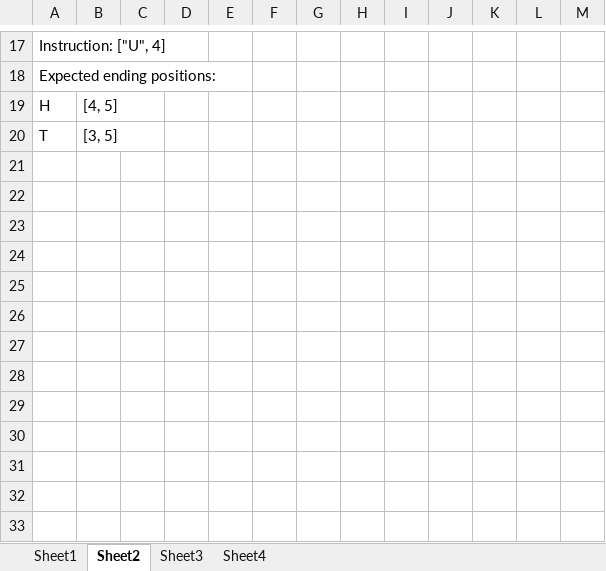
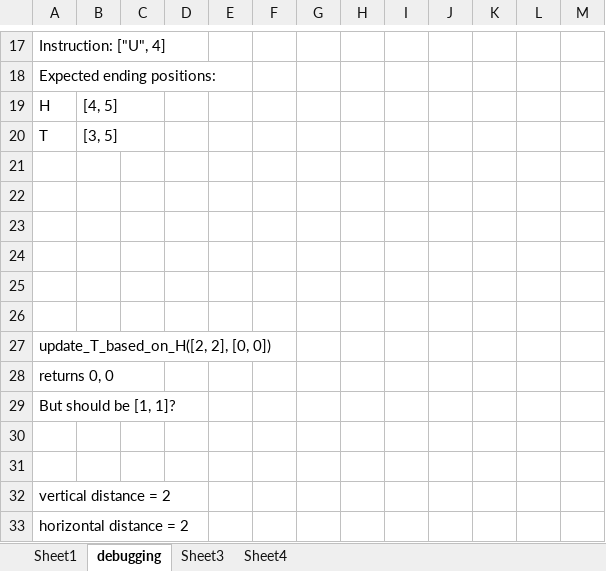
Before and after one commit to HarryLang100/Advent-of-Code-2022, an Excel workbook: Day 9 - Rope bridge/spreadsheet.xlsx, sheet debugging, drawn as a sheet; only a part is shown, gaps mark what is left out; values as stored, in another font and other column widths than the file's, no borders; the diff names each change by its address in the sheet, - before the commit and + after, or states it on an @@ line.

```diff
--- a/Day 9 - Rope bridge/spreadsheet.xlsx (sheet debugging)
+++ b/Day 9 - Rope bridge/spreadsheet.xlsx (sheet debugging)
-sheet tab: Sheet2
+sheet tab: debugging
+row 21: (empty)
+row 22: (empty)
+row 23: (empty)
+row 24: (empty)
+row 25: (empty)
+row 26: (empty)
+row 27: update_T_based_on_H([2, 2], [0, 0])
+row 28: returns 0, 0
+row 29: But should be [1, 1]?
+row 30: (empty)
+row 31: (empty)
+row 32: vertical distance = 2
+row 33: horizontal distance = 2
```
Also changed, not shown: 22 other files.
